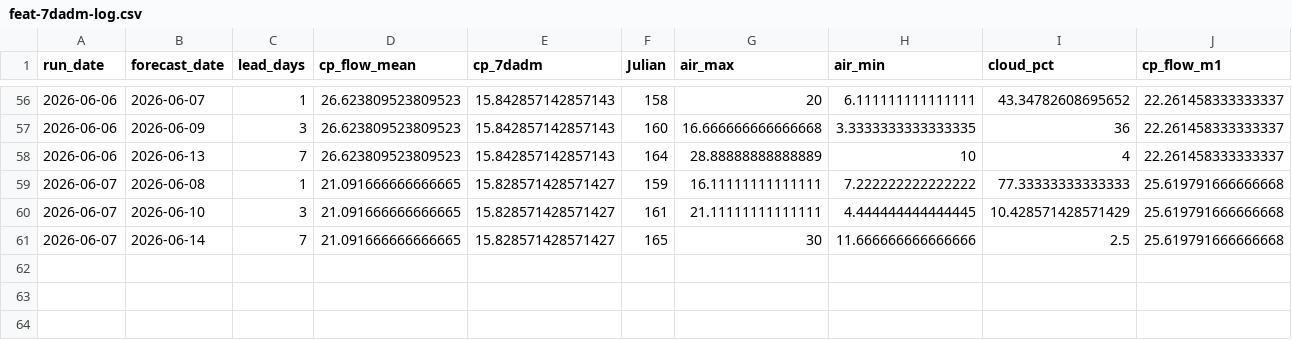
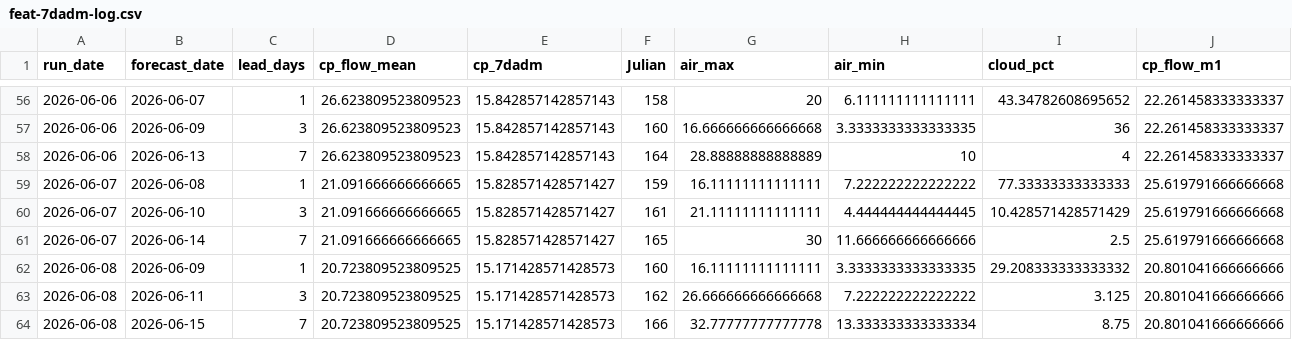
Before and after one commit to FlowWest/whychusModel, a CSV file: output/feat-7dadm-log.csv, drawn as a sheet; only a part is shown, gaps mark what is left out; rows hold the shown columns only; the diff names each change by its address in the sheet, - before the commit and + after, or states it on an @@ line.

```diff
--- a/output/feat-7dadm-log.csv
+++ b/output/feat-7dadm-log.csv
+row 62: 2026-06-08 | 2026-06-09 | 1 | 20.723809523809525 | 15.171428571428573 | 160 | 16.11111111111111 | 3.3333333333333335 | 29.208333333333332 | 20.801041666666666
+row 63: 2026-06-08 | 2026-06-11 | 3 | 20.723809523809525 | 15.171428571428573 | 162 | 26.666666666666668 | 7.222222222222222 | 3.125 | 20.801041666666666
+row 64: 2026-06-08 | 2026-06-15 | 7 | 20.723809523809525 | 15.171428571428573 | 166 | 32.77777777777778 | 13.333333333333334 | 8.75 | 20.801041666666666
```
Also changed, not shown: output/feat-tmax-log.csv, output/instream-forecast-log.csv, 1 other file.
